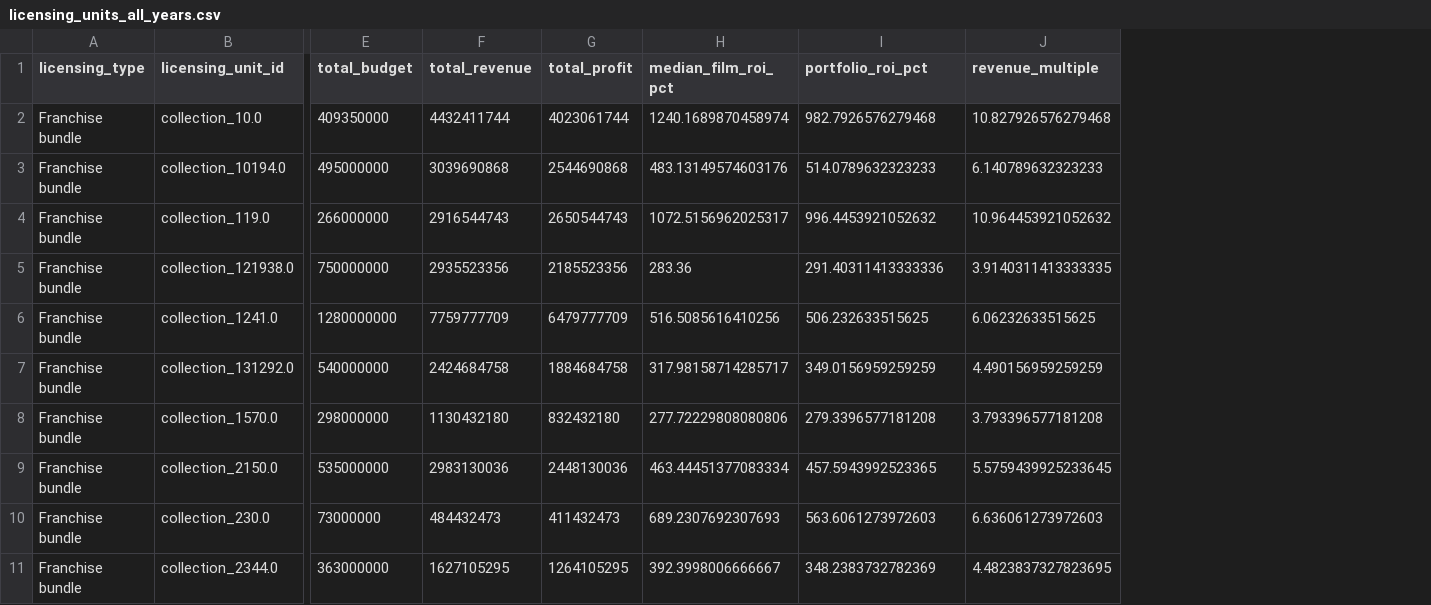
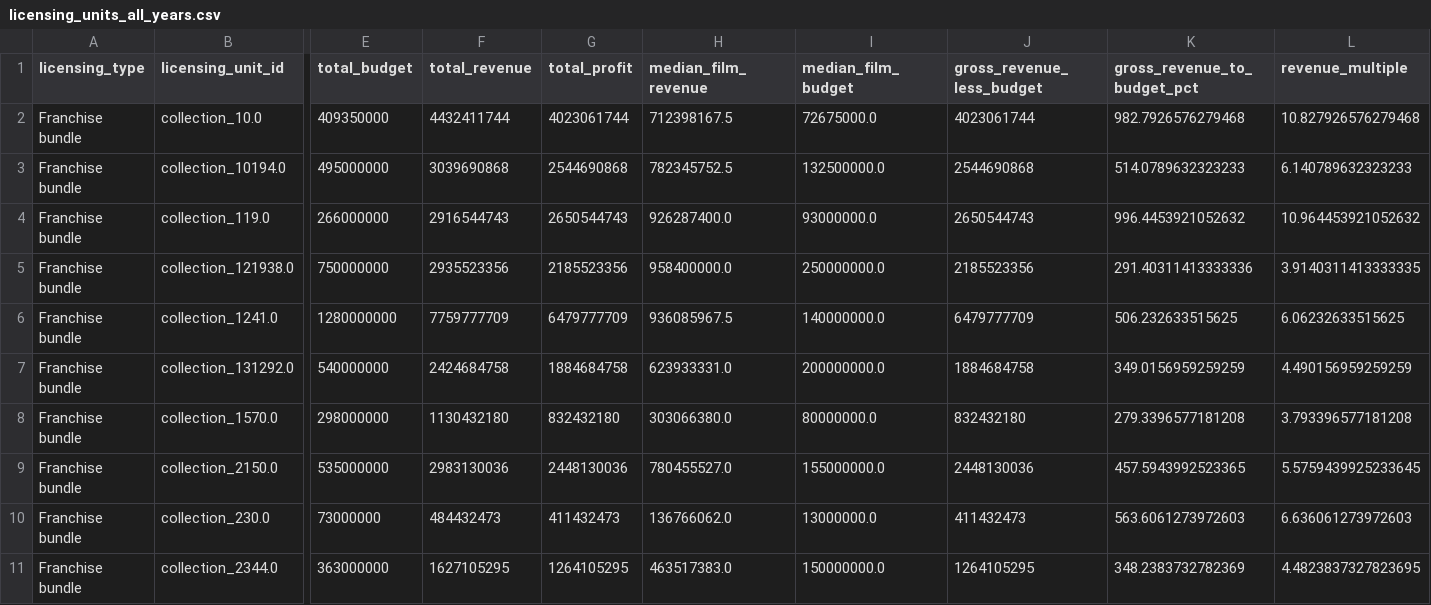
Before and after one commit to Suraiya-de/Streamvault-Licensing-Analysis, a CSV file: data/processed/licensing_units_all_years.csv, drawn as a sheet; only a part is shown, gaps mark what is left out; removed rows and columns are numbered as before the commit, all else as after; the diff names each change by its address in the sheet, - before the commit and + after, or states it on an @@ line.

```diff
--- a/data/processed/licensing_units_all_years.csv
+++ b/data/processed/licensing_units_all_years.csv
-column H (median_film_roi_pct), rows 2-11: 1240.1689870458974 | 483.13149574603176 | 1072.5156962025317 | 283.36 | 516.5085616410256 | 317.98158714285717 | 277.72229808080806 | 463.44451377083334 | 689.2307692307693 | 392.3998006666667
+column H (median_film_revenue), rows 2-11: 712398167.5 | 782345752.5 | 926287400.0 | 958400000.0 | 936085967.5 | 623933331.0 | 303066380.0 | 780455527.0 | 136766062.0 | 463517383.0
+column I (median_film_budget), rows 2-11: 72675000.0 | 132500000.0 | 93000000.0 | 250000000.0 | 140000000.0 | 200000000.0 | 80000000.0 | 155000000.0 | 13000000.0 | 150000000.0
+column J (gross_revenue_less_budget), rows 2-11: 4023061744 | 2544690868 | 2650544743 | 2185523356 | 6479777709 | 1884684758 | 832432180 | 2448130036 | 411432473 | 1264105295
-K1: portfolio_roi_pct
+K1: gross_revenue_to_budget_pct
```
Also changed, not shown: data/processed/licensing_comparison.csv, data/processed/licensing_units_2000_onward.csv, 2 other files.
